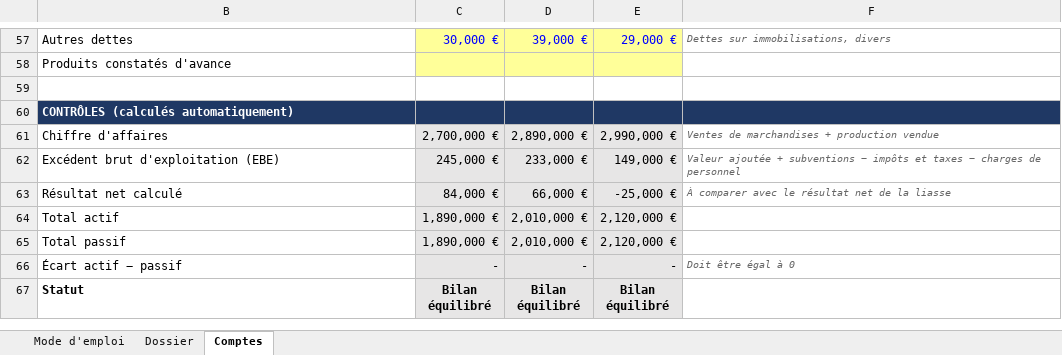
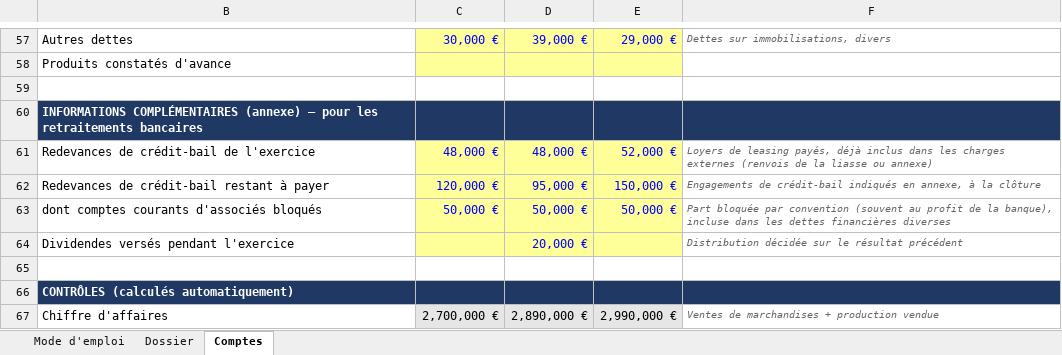
Before and after one commit to Guillaume-Guezennec/analyse-credit-pme, an Excel workbook: exemples/menuiserie_azur.xlsx, sheet Comptes, drawn as a sheet; only a part is shown, gaps mark what is left out; the shorter side is filled out with more unchanged rows; values as stored, in another font and other column widths than the file's, no borders; conditional formats not drawn; the diff names each change by its address in the sheet, - before the commit and + after, or states it on an @@ line.

Commit message:
Amélioration 2 : retraitements bancaires

```diff
--- a/exemples/menuiserie_azur.xlsx (sheet Comptes)
+++ b/exemples/menuiserie_azur.xlsx (sheet Comptes)
+row 60: INFORMATIONS COMPLÉMENTAIRES (annexe) — pour les retraitements bancaires
+row 61: Redevances de crédit-bail de l'exercice | 48,000 € | 48,000 € | 52,000 € | Loyers de leasing payés, déjà inclus dans les charges externes (renvois de la liasse ou annexe)
+row 62: Redevances de crédit-bail restant à payer | 120,000 € | 95,000 € | 150,000 € | Engagements de crédit-bail indiqués en annexe, à la clôture
+row 63: dont comptes courants d'associés bloqués | 50,000 € | 50,000 € | 50,000 € | Part bloquée par convention (souvent au profit de la banque), incluse dans les dettes financières diverses
+row 64: Dividendes versés pendant l'exercice |  | 20,000 € |  | Distribution décidée sur le résultat précédent
+row 65: (empty)
```
Also changed, not shown: hidden cells, modeles/modele_liasse.xlsx, 10 other files.
